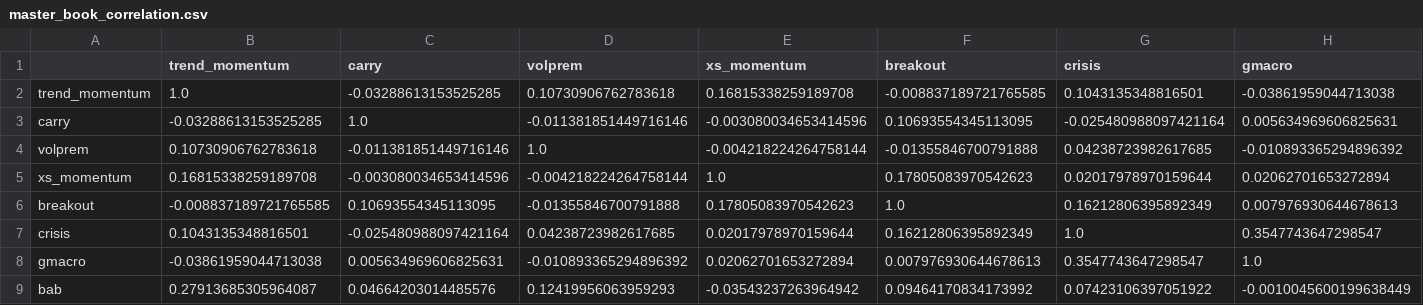
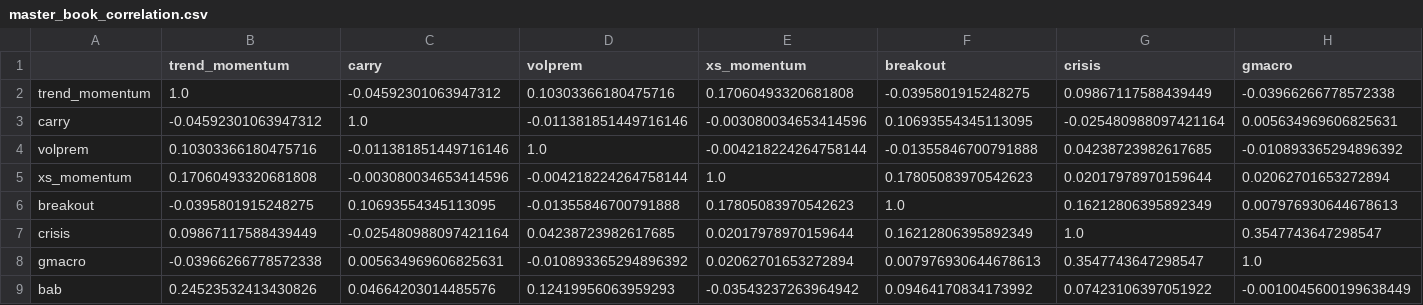
Before and after one commit to AlexSilka/quant_portfolio, a CSV file: reports/master_book_correlation.csv, drawn as a sheet; only a part is shown; the diff covers the shown part only; the diff names each change by its address in the sheet, - before the commit and + after, or states it on an @@ line.

```diff
--- a/reports/master_book_correlation.csv
+++ b/reports/master_book_correlation.csv
-C2 (carry): -0.03288613153525285
+C2 (carry): -0.04592301063947312
-D2 (volprem): 0.10730906762783618
+D2 (volprem): 0.10303366180475716
-E2 (xs_momentum): 0.16815338259189708
+E2 (xs_momentum): 0.17060493320681808
-F2 (breakout): -0.008837189721765585
+F2 (breakout): -0.0395801915248275
-G2 (crisis): 0.1043135348816501
+G2 (crisis): 0.09867117588439449
-H2 (gmacro): -0.03861959044713038
+H2 (gmacro): -0.03966266778572338
-B3 (trend_momentum): -0.03288613153525285
+B3 (trend_momentum): -0.04592301063947312
-B4 (trend_momentum): 0.10730906762783618
+B4 (trend_momentum): 0.10303366180475716
-B5 (trend_momentum): 0.16815338259189708
+B5 (trend_momentum): 0.17060493320681808
-B6 (trend_momentum): -0.008837189721765585
+B6 (trend_momentum): -0.0395801915248275
-B7 (trend_momentum): 0.1043135348816501
+B7 (trend_momentum): 0.09867117588439449
-B8 (trend_momentum): -0.03861959044713038
+B8 (trend_momentum): -0.03966266778572338
-B9 (trend_momentum): 0.27913685305964087
+B9 (trend_momentum): 0.24523532413430826
```
Also changed, not shown: 1 edited cell elsewhere in this file, reports/book/risk_budget_grid.csv, reports/master_book_marginal.csv, 27 other files.
